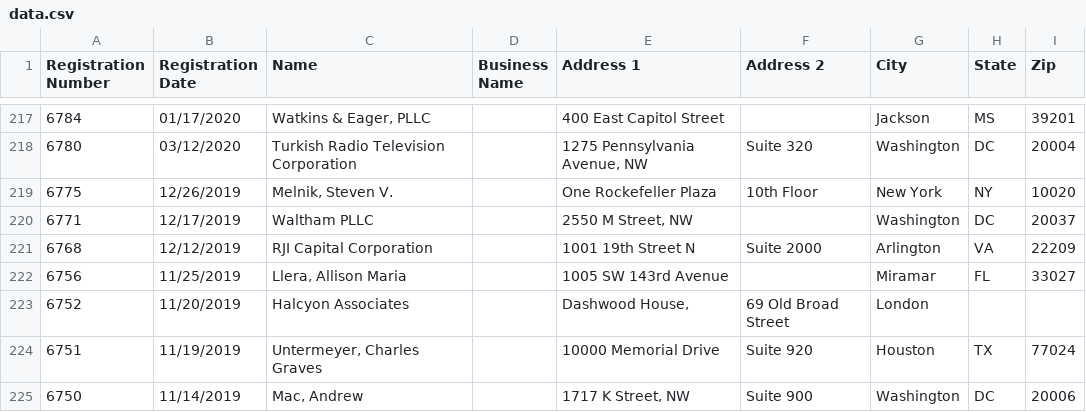
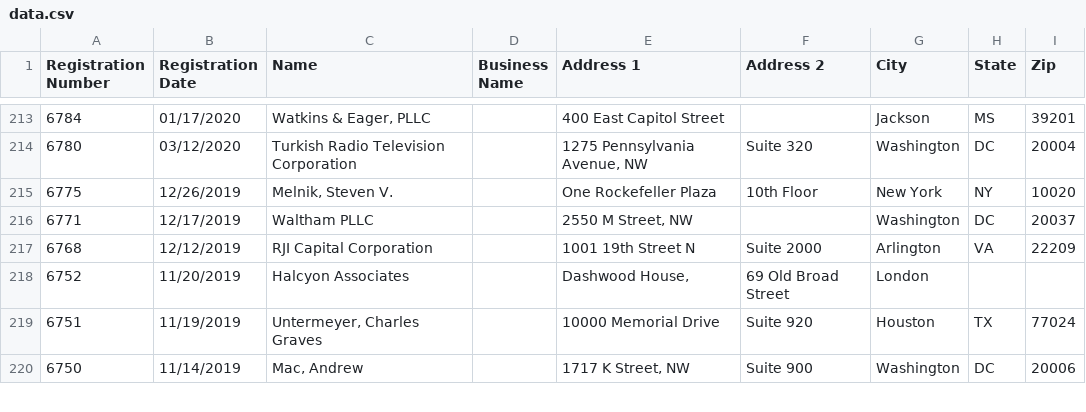
Before and after one commit to markschaver/FARA-Active, a CSV file: data.csv, drawn as a sheet; only a part is shown, gaps mark what is left out; removed rows and columns are numbered as before the commit, all else as after; the diff covers the shown part only; the diff names each change by its address in the sheet, - before the commit and + after, or states it on an @@ line.

```diff
--- a/data.csv
+++ b/data.csv
-row 222: 6756 | 11/25/2019 | Llera, Allison Maria |  | 1005 SW 143rd Avenue |  | Miramar | FL | 33027
```
Also changed, not shown: 1 added row, 7 removed rows and 4 edited cells elsewhere in this file.
